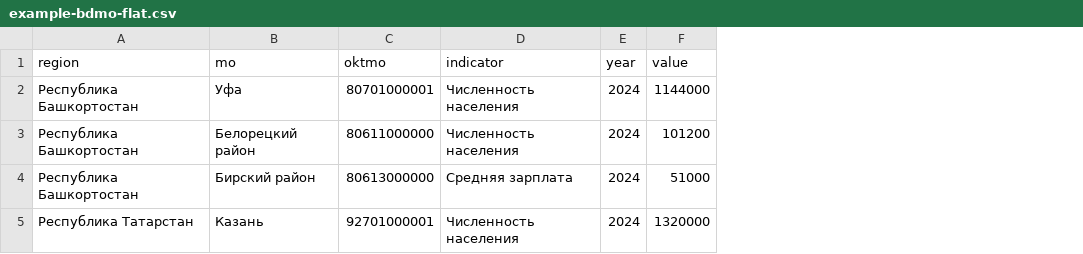
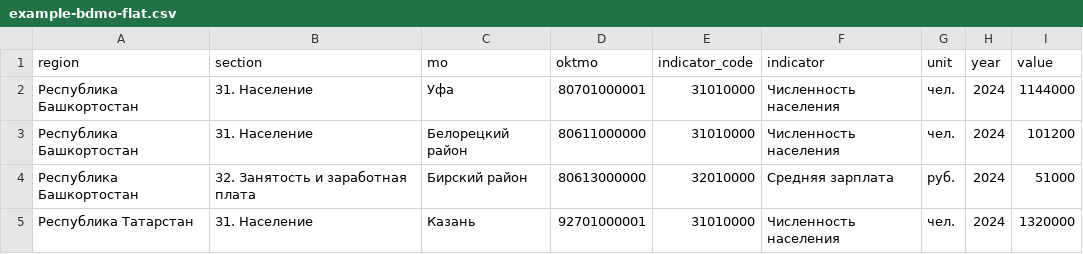
Before and after one commit to konstantinoviceduard9-bit/bashkortostan-stats-dashboard, a CSV file: src/data/example-bdmo-flat.csv, drawn as a sheet; the diff names each change by its address in the sheet, - before the commit and + after, or states it on an @@ line.

```diff
--- a/src/data/example-bdmo-flat.csv
+++ b/src/data/example-bdmo-flat.csv
+column B (section), rows 2-5: 31. Население | 31. Население | 32. Занятость и заработная плата | 31. Население
+column E (indicator_code), rows 2-5: 31010000 | 31010000 | 32010000 | 31010000
+column G (unit), rows 2-5: чел. | чел. | руб. | чел.
```
Also changed, not shown: 7 other files.
